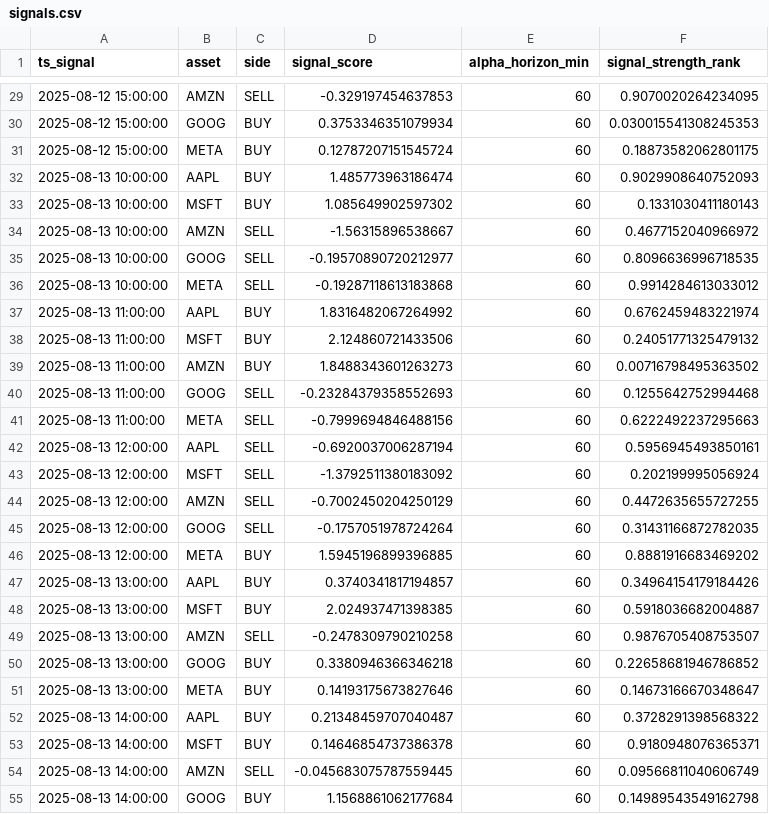
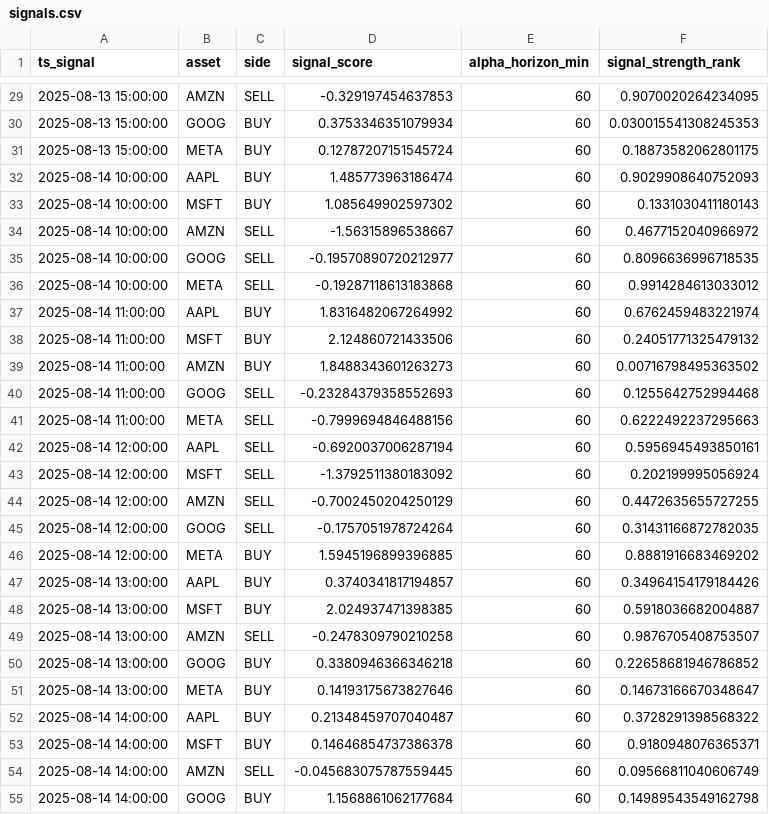
Before and after one commit to shatskyy/alpha_decay_demo, a CSV file: data/signals.csv, drawn as a sheet; only a part is shown, gaps mark what is left out; the diff covers the shown part only.

```diff
--- a/data/signals.csv
+++ b/data/signals.csv
@@ -29,27 +29,27 @@ ts_signal,asset,side,signal_score,alpha_horizon_min,signal_strength_rank
-2025-08-12 15:00:00,AMZN,SELL,-0.329197454637853,60,0.9070020264234095
-2025-08-12 15:00:00,GOOG,BUY,0.3753346351079934,60,0.030015541308245353
-2025-08-12 15:00:00,META,BUY,0.12787207151545724,60,0.18873582062801175
-2025-08-13 10:00:00,AAPL,BUY,1.485773963186474,60,0.9029908640752093
-2025-08-13 10:00:00,MSFT,BUY,1.085649902597302,60,0.1331030411180143
-2025-08-13 10:00:00,AMZN,SELL,-1.56315896538667,60,0.4677152040966972
-2025-08-13 10:00:00,GOOG,SELL,-0.19570890720212977,60,0.8096636996718535
-2025-08-13 10:00:00,META,SELL,-0.19287118613183868,60,0.9914284613033012
-2025-08-13 11:00:00,AAPL,BUY,1.8316482067264992,60,0.6762459483221974
-2025-08-13 11:00:00,MSFT,BUY,2.124860721433506,60,0.24051771325479132
-2025-08-13 11:00:00,AMZN,BUY,1.8488343601263273,60,0.00716798495363502
-2025-08-13 11:00:00,GOOG,SELL,-0.23284379358552693,60,0.1255642752994468
-2025-08-13 11:00:00,META,SELL,-0.7999694846488156,60,0.6222492237295663
-2025-08-13 12:00:00,AAPL,SELL,-0.6920037006287194,60,0.5956945493850161
-2025-08-13 12:00:00,MSFT,SELL,-1.3792511380183092,60,0.202199995056924
-2025-08-13 12:00:00,AMZN,SELL,-0.7002450204250129,60,0.4472635655727255
-2025-08-13 12:00:00,GOOG,SELL,-0.1757051978724264,60,0.31431166872782035
-2025-08-13 12:00:00,META,BUY,1.5945196899396885,60,0.8881916683469202
-2025-08-13 13:00:00,AAPL,BUY,0.3740341817194857,60,0.34964154179184426
-2025-08-13 13:00:00,MSFT,BUY,2.024937471398385,60,0.5918036682004887
-2025-08-13 13:00:00,AMZN,SELL,-0.2478309790210258,60,0.9876705408753507
-2025-08-13 13:00:00,GOOG,BUY,0.3380946366346218,60,0.22658681946786852
-2025-08-13 13:00:00,META,BUY,0.14193175673827646,60,0.14673166670348647
-2025-08-13 14:00:00,AAPL,BUY,0.21348459707040487,60,0.3728291398568322
-2025-08-13 14:00:00,MSFT,BUY,0.14646854737386378,60,0.9180948076365371
-2025-08-13 14:00:00,AMZN,SELL,-0.045683075787559445,60,0.09566811040606749
-2025-08-13 14:00:00,GOOG,BUY,1.1568861062177684,60,0.14989543549162798
+2025-08-13 15:00:00,AMZN,SELL,-0.329197454637853,60,0.9070020264234095
+2025-08-13 15:00:00,GOOG,BUY,0.3753346351079934,60,0.030015541308245353
+2025-08-13 15:00:00,META,BUY,0.12787207151545724,60,0.18873582062801175
+2025-08-14 10:00:00,AAPL,BUY,1.485773963186474,60,0.9029908640752093
+2025-08-14 10:00:00,MSFT,BUY,1.085649902597302,60,0.1331030411180143
+2025-08-14 10:00:00,AMZN,SELL,-1.56315896538667,60,0.4677152040966972
+2025-08-14 10:00:00,GOOG,SELL,-0.19570890720212977,60,0.8096636996718535
+2025-08-14 10:00:00,META,SELL,-0.19287118613183868,60,0.9914284613033012
+2025-08-14 11:00:00,AAPL,BUY,1.8316482067264992,60,0.6762459483221974
+2025-08-14 11:00:00,MSFT,BUY,2.124860721433506,60,0.24051771325479132
+2025-08-14 11:00:00,AMZN,BUY,1.8488343601263273,60,0.00716798495363502
+2025-08-14 11:00:00,GOOG,SELL,-0.23284379358552693,60,0.1255642752994468
+2025-08-14 11:00:00,META,SELL,-0.7999694846488156,60,0.6222492237295663
+2025-08-14 12:00:00,AAPL,SELL,-0.6920037006287194,60,0.5956945493850161
+2025-08-14 12:00:00,MSFT,SELL,-1.3792511380183092,60,0.202199995056924
+2025-08-14 12:00:00,AMZN,SELL,-0.7002450204250129,60,0.4472635655727255
+2025-08-14 12:00:00,GOOG,SELL,-0.1757051978724264,60,0.31431166872782035
+2025-08-14 12:00:00,META,BUY,1.5945196899396885,60,0.8881916683469202
+2025-08-14 13:00:00,AAPL,BUY,0.3740341817194857,60,0.34964154179184426
+2025-08-14 13:00:00,MSFT,BUY,2.024937471398385,60,0.5918036682004887
+2025-08-14 13:00:00,AMZN,SELL,-0.2478309790210258,60,0.9876705408753507
+2025-08-14 13:00:00,GOOG,BUY,0.3380946366346218,60,0.22658681946786852
+2025-08-14 13:00:00,META,BUY,0.14193175673827646,60,0.14673166670348647
+2025-08-14 14:00:00,AAPL,BUY,0.21348459707040487,60,0.3728291398568322
+2025-08-14 14:00:00,MSFT,BUY,0.14646854737386378,60,0.9180948076365371
+2025-08-14 14:00:00,AMZN,SELL,-0.045683075787559445,60,0.09566811040606749
+2025-08-14 14:00:00,GOOG,BUY,1.1568861062177684,60,0.14989543549162798
```
Also changed, not shown: 123 edited cells elsewhere in this file, data/child_fills.csv, data/orders.csv, 6 other files.
